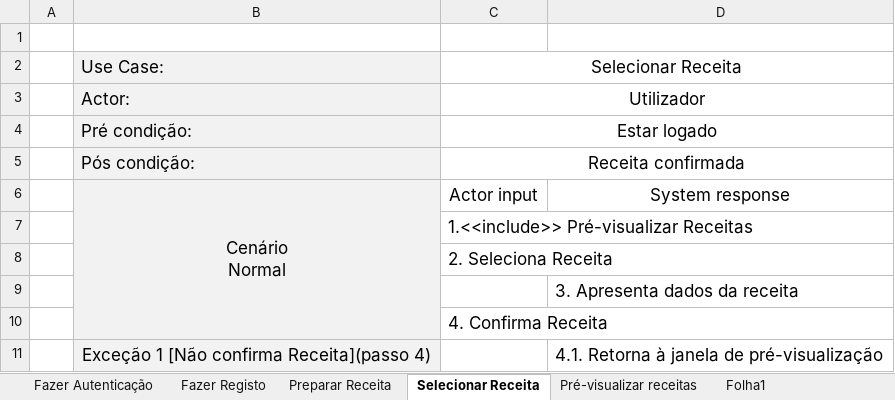
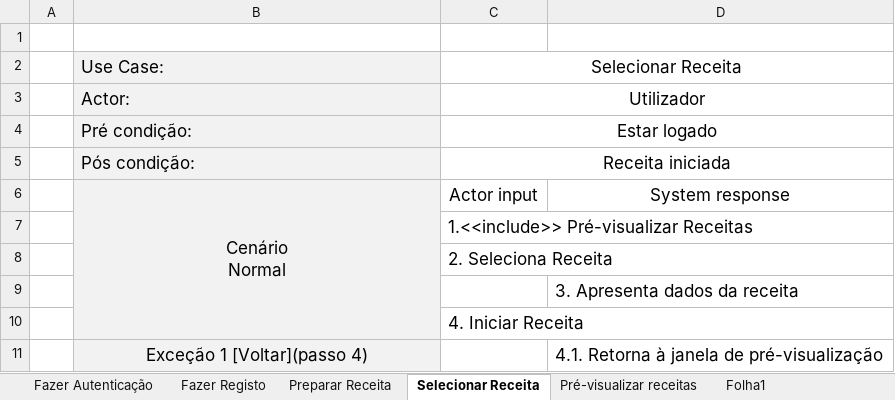
Before and after one commit to diogofbraga/MyChef, an Excel workbook: Especificacao/especificacaoUseCases.xlsx, sheet Selecionar Receita, drawn as a sheet; values as stored, in another font and other column widths than the file's, no borders; the diff names each change by its address in the sheet, - before the commit and + after, or states it on an @@ line.

Commit message:
uc slecionar

```diff
--- a/Especificacao/especificacaoUseCases.xlsx (sheet Selecionar Receita)
+++ b/Especificacao/especificacaoUseCases.xlsx (sheet Selecionar Receita)
-C5: Receita confirmada
+C5: Receita iniciada
-C10: 4. Confirma Receita
+C10: 4. Iniciar Receita
-B11: Exceção 1 [Não confirma Receita](passo 4)
+B11: Exceção 1 [Voltar](passo 4)
```
Also changed, not shown: sheet Preparar Receita.
